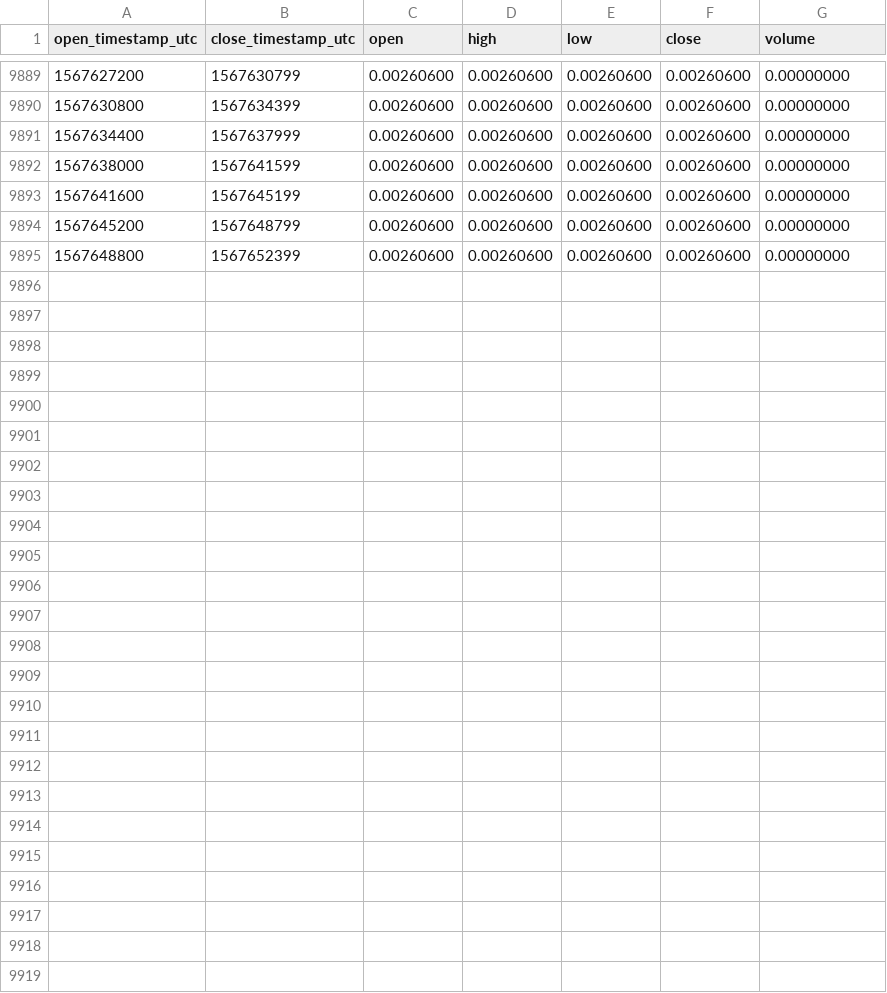
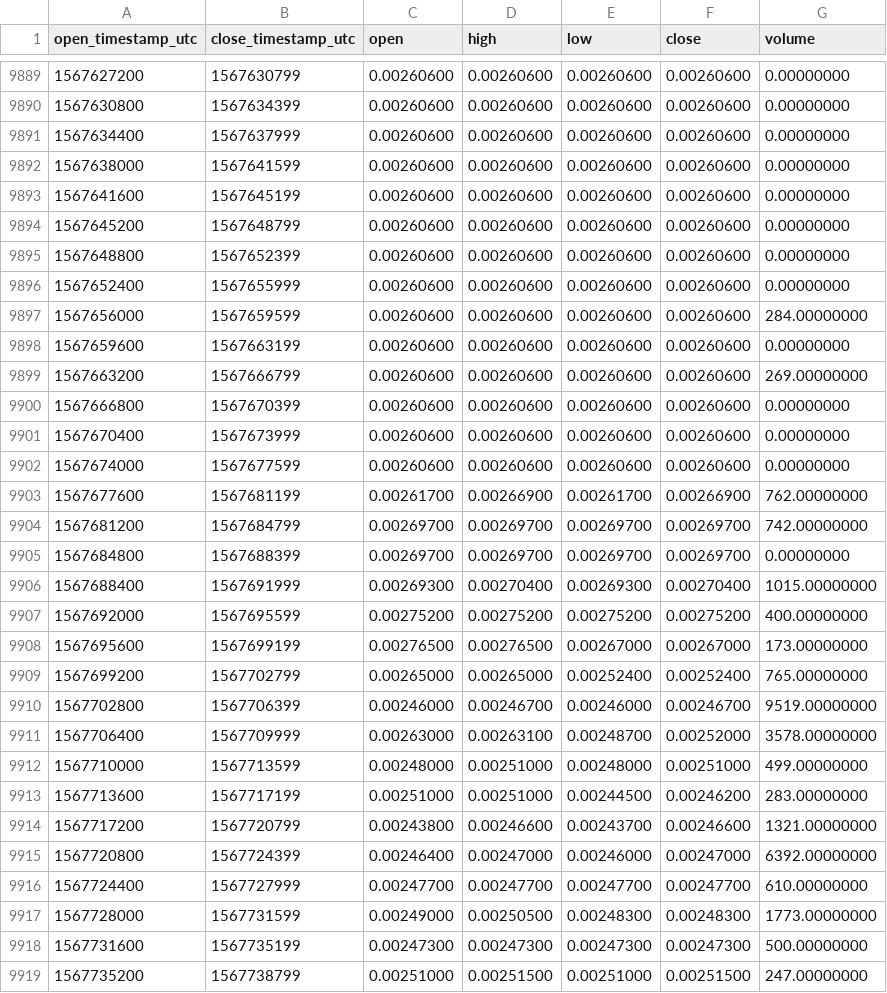
Before and after one commit to cryptobigbro/binance-ARDRBNB, a CSV file: binance-ARDRBNB-1h.csv, drawn as a sheet; only a part is shown, gaps mark what is left out; the diff names each change by its address in the sheet, - before the commit and + after, or states it on an @@ line.

Commit message:
Update OHLCV data.

```diff
--- a/binance-ARDRBNB-1h.csv
+++ b/binance-ARDRBNB-1h.csv
+row 9896: 1567652400 | 1567655999 | 0.00260600 | 0.00260600 | 0.00260600 | 0.00260600 | 0.00000000
+row 9897: 1567656000 | 1567659599 | 0.00260600 | 0.00260600 | 0.00260600 | 0.00260600 | 284.00000000
+row 9898: 1567659600 | 1567663199 | 0.00260600 | 0.00260600 | 0.00260600 | 0.00260600 | 0.00000000
+row 9899: 1567663200 | 1567666799 | 0.00260600 | 0.00260600 | 0.00260600 | 0.00260600 | 269.00000000
+row 9900: 1567666800 | 1567670399 | 0.00260600 | 0.00260600 | 0.00260600 | 0.00260600 | 0.00000000
+row 9901: 1567670400 | 1567673999 | 0.00260600 | 0.00260600 | 0.00260600 | 0.00260600 | 0.00000000
+row 9902: 1567674000 | 1567677599 | 0.00260600 | 0.00260600 | 0.00260600 | 0.00260600 | 0.00000000
+row 9903: 1567677600 | 1567681199 | 0.00261700 | 0.00266900 | 0.00261700 | 0.00266900 | 762.00000000
+row 9904: 1567681200 | 1567684799 | 0.00269700 | 0.00269700 | 0.00269700 | 0.00269700 | 742.00000000
+row 9905: 1567684800 | 1567688399 | 0.00269700 | 0.00269700 | 0.00269700 | 0.00269700 | 0.00000000
+row 9906: 1567688400 | 1567691999 | 0.00269300 | 0.00270400 | 0.00269300 | 0.00270400 | 1015.00000000
+row 9907: 1567692000 | 1567695599 | 0.00275200 | 0.00275200 | 0.00275200 | 0.00275200 | 400.00000000
+row 9908: 1567695600 | 1567699199 | 0.00276500 | 0.00276500 | 0.00267000 | 0.00267000 | 173.00000000
+row 9909: 1567699200 | 1567702799 | 0.00265000 | 0.00265000 | 0.00252400 | 0.00252400 | 765.00000000
+row 9910: 1567702800 | 1567706399 | 0.00246000 | 0.00246700 | 0.00246000 | 0.00246700 | 9519.00000000
+row 9911: 1567706400 | 1567709999 | 0.00263000 | 0.00263100 | 0.00248700 | 0.00252000 | 3578.00000000
+row 9912: 1567710000 | 1567713599 | 0.00248000 | 0.00251000 | 0.00248000 | 0.00251000 | 499.00000000
+row 9913: 1567713600 | 1567717199 | 0.00251000 | 0.00251000 | 0.00244500 | 0.00246200 | 283.00000000
+row 9914: 1567717200 | 1567720799 | 0.00243800 | 0.00246600 | 0.00243700 | 0.00246600 | 1321.00000000
+row 9915: 1567720800 | 1567724399 | 0.00246400 | 0.00247000 | 0.00246000 | 0.00247000 | 6392.00000000
+row 9916: 1567724400 | 1567727999 | 0.00247700 | 0.00247700 | 0.00247700 | 0.00247700 | 610.00000000
+row 9917: 1567728000 | 1567731599 | 0.00249000 | 0.00250500 | 0.00248300 | 0.00248300 | 1773.00000000
+row 9918: 1567731600 | 1567735199 | 0.00247300 | 0.00247300 | 0.00247300 | 0.00247300 | 500.00000000
+row 9919: 1567735200 | 1567738799 | 0.00251000 | 0.00251500 | 0.00251000 | 0.00251500 | 247.00000000
```
Also changed, not shown: binance-ARDRBNB-1d.csv.
